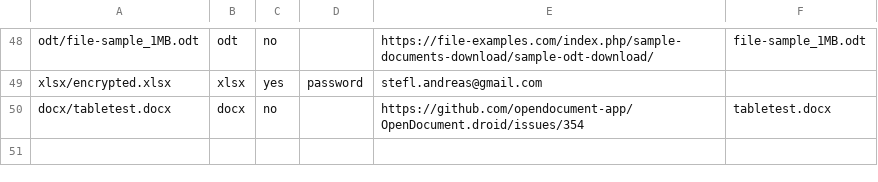
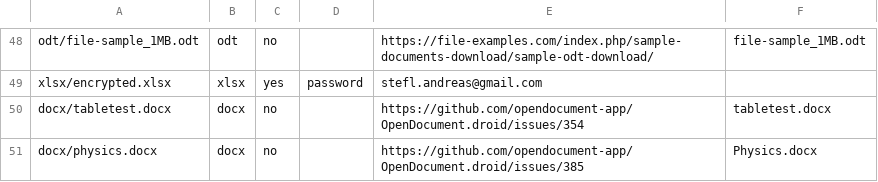
Before and after one commit to opendocument-app/OpenDocument.test, a CSV file: index.csv, drawn as a sheet; only a part is shown, gaps mark what is left out.

Commit message:
add new docx test file from github

```diff
--- a/index.csv
+++ b/index.csv
@@ -50 +50,2 @@ xlsx/encrypted.xlsx,xlsx,yes,password,stefl.andreas@gmail.com,
 docx/tabletest.docx,docx,no,,https://github.com/opendocument-app/OpenDocument.droid/issues/354,tabletest.docx
+docx/physics.docx,docx,no,,https://github.com/opendocument-app/OpenDocument.droid/issues/385,Physics.docx
```
Also changed, not shown: 1 other file.
